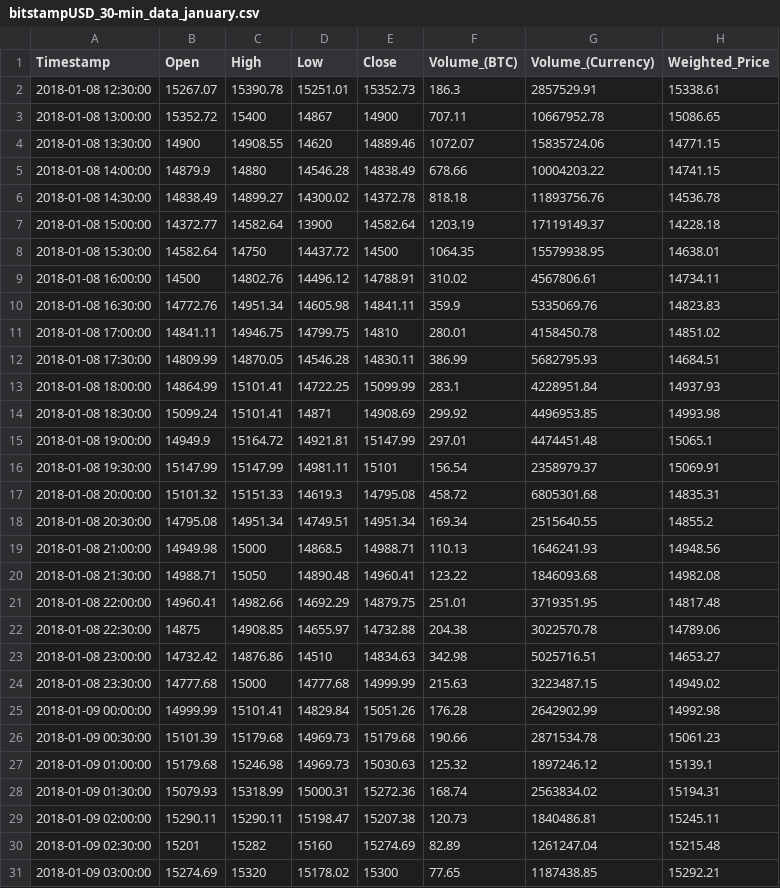
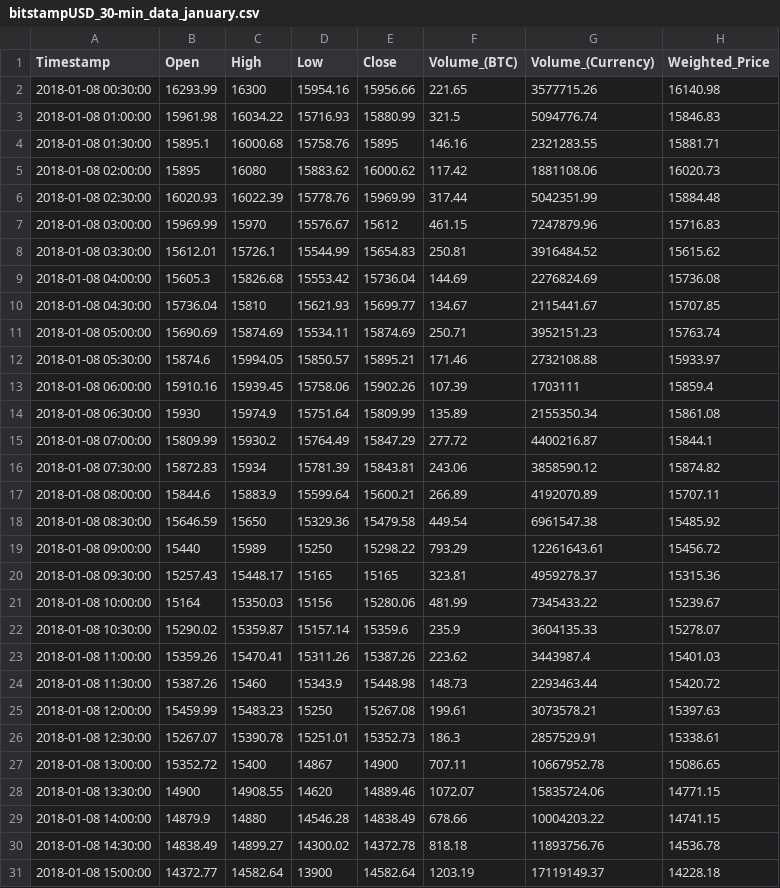
Before and after one commit to QuentinBacuet/DS_in_Practice, a CSV file: Data/bitstampUSD_30-min_data_january.csv, drawn as a sheet; only a part is shown; the shorter side is filled out with more unchanged rows.

Commit message:
Fix missing entries for january data

```diff
--- a/Data/bitstampUSD_30-min_data_january.csv
+++ b/Data/bitstampUSD_30-min_data_january.csv
@@ -1,2 +1,26 @@
 Timestamp,Open,High,Low,Close,Volume_(BTC),Volume_(Currency),Weighted_Price
+2018-01-08 00:30:00,16293.99,16300,15954.16,15956.66,221.65,3577715.26,16140.98
+2018-01-08 01:00:00,15961.98,16034.22,15716.93,15880.99,321.5,5094776.74,15846.83
+2018-01-08 01:30:00,15895.1,16000.68,15758.76,15895,146.16,2321283.55,15881.71
+2018-01-08 02:00:00,15895,16080,15883.62,16000.62,117.42,1881108.06,16020.73
+2018-01-08 02:30:00,16020.93,16022.39,15778.76,15969.99,317.44,5042351.99,15884.48
+2018-01-08 03:00:00,15969.99,15970,15576.67,15612,461.15,7247879.96,15716.83
+2018-01-08 03:30:00,15612.01,15726.1,15544.99,15654.83,250.81,3916484.52,15615.62
+2018-01-08 04:00:00,15605.3,15826.68,15553.42,15736.04,144.69,2276824.69,15736.08
+2018-01-08 04:30:00,15736.04,15810,15621.93,15699.77,134.67,2115441.67,15707.85
+2018-01-08 05:00:00,15690.69,15874.69,15534.11,15874.69,250.71,3952151.23,15763.74
+2018-01-08 05:30:00,15874.6,15994.05,15850.57,15895.21,171.46,2732108.88,15933.97
+2018-01-08 06:00:00,15910.16,15939.45,15758.06,15902.26,107.39,1703111,15859.4
+2018-01-08 06:30:00,15930,15974.9,15751.64,15809.99,135.89,2155350.34,15861.08
+2018-01-08 07:00:00,15809.99,15930.2,15764.49,15847.29,277.72,4400216.87,15844.1
+2018-01-08 07:30:00,15872.83,15934,15781.39,15843.81,243.06,3858590.12,15874.82
+2018-01-08 08:00:00,15844.6,15883.9,15599.64,15600.21,266.89,4192070.89,15707.11
+2018-01-08 08:30:00,15646.59,15650,15329.36,15479.58,449.54,6961547.38,15485.92
+2018-01-08 09:00:00,15440,15989,15250,15298.22,793.29,12261643.61,15456.72
+2018-01-08 09:30:00,15257.43,15448.17,15165,15165,323.81,4959278.37,15315.36
+2018-01-08 10:00:00,15164,15350.03,15156,15280.06,481.99,7345433.22,15239.67
+2018-01-08 10:30:00,15290.02,15359.87,15157.14,15359.6,235.9,3604135.33,15278.07
+2018-01-08 11:00:00,15359.26,15470.41,15311.26,15387.26,223.62,3443987.4,15401.03
+2018-01-08 11:30:00,15387.26,15460,15343.9,15448.98,148.73,2293463.44,15420.72
+2018-01-08 12:00:00,15459.99,15483.23,15250,15267.08,199.61,3073578.21,15397.63
 2018-01-08 12:30:00,15267.07,15390.78,15251.01,15352.73,186.3,2857529.91,15338.61
```
